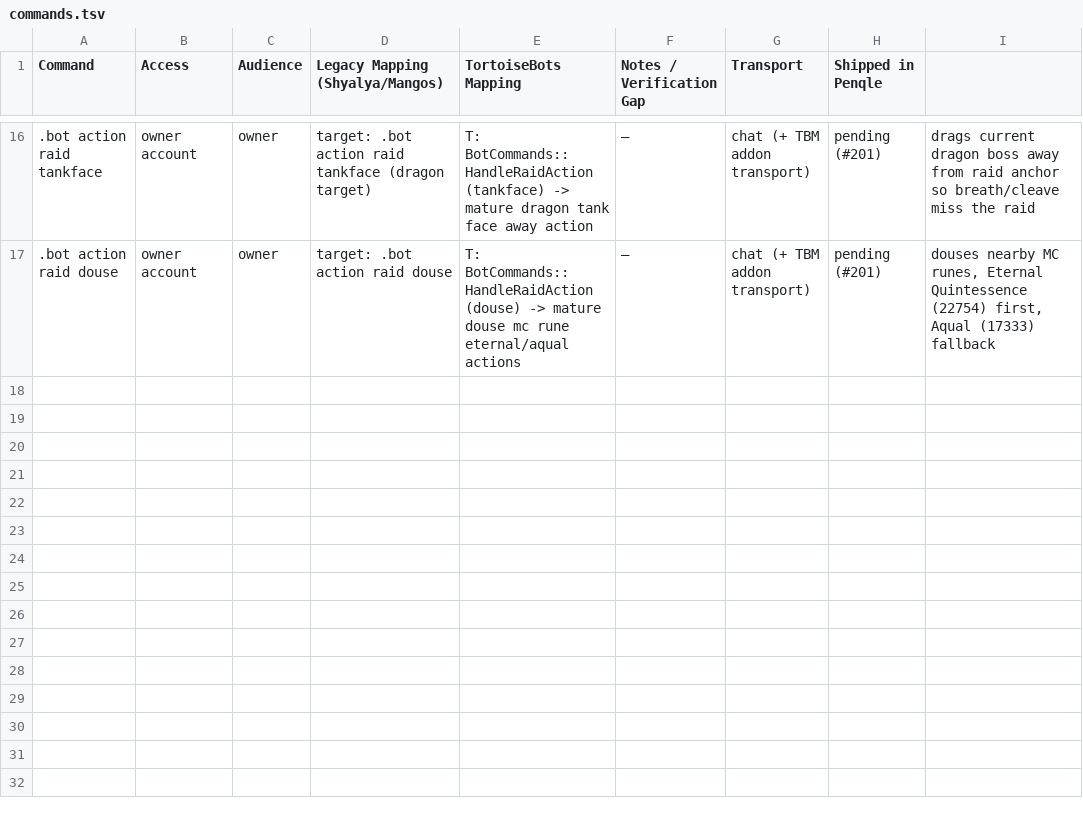
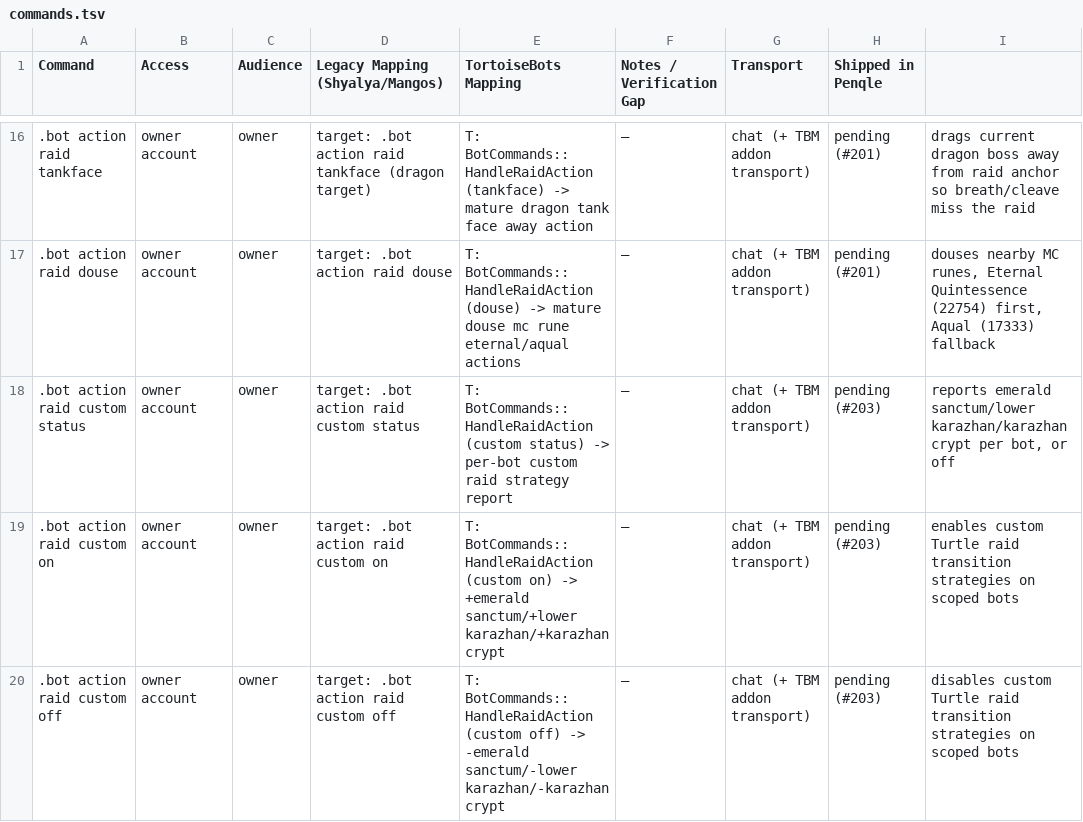
Before and after one commit to 11Marlowe/TortoiseBots, a TSV file: docs/reference/commands.tsv, drawn as a sheet; only a part is shown, gaps mark what is left out; the diff names each change by its address in the sheet, - before the commit and + after, or states it on an @@ line.

Commit message:
feat(raid): custom Turtle raid tactics for ES/LKH/Crypt (part of #203)

```diff
--- a/docs/reference/commands.tsv
+++ b/docs/reference/commands.tsv
+row 18: .bot action raid custom status | owner account | owner | target: .bot action raid custom status | T: BotCommands::HandleRaidAction (custom status) -> per-bot custom raid strategy report | — | chat (+ TBM addon transport) | pending (#203) | reports emerald sanctum/lower karazhan/karazhan crypt per bot, or off
+row 19: .bot action raid custom on | owner account | owner | target: .bot action raid custom on | T: BotCommands::HandleRaidAction (custom on) -> +emerald sanctum/+lower karazhan/+karazhan crypt | — | chat (+ TBM addon transport) | pending (#203) | enables custom Turtle raid transition strategies on scoped bots
+row 20: .bot action raid custom off | owner account | owner | target: .bot action raid custom off | T: BotCommands::HandleRaidAction (custom off) -> -emerald sanctum/-lower karazhan/-karazhan crypt | — | chat (+ TBM addon transport) | pending (#203) | disables custom Turtle raid transition strategies on scoped bots
```
Also changed, not shown: docs/reference/config.tsv, 24 other files.
